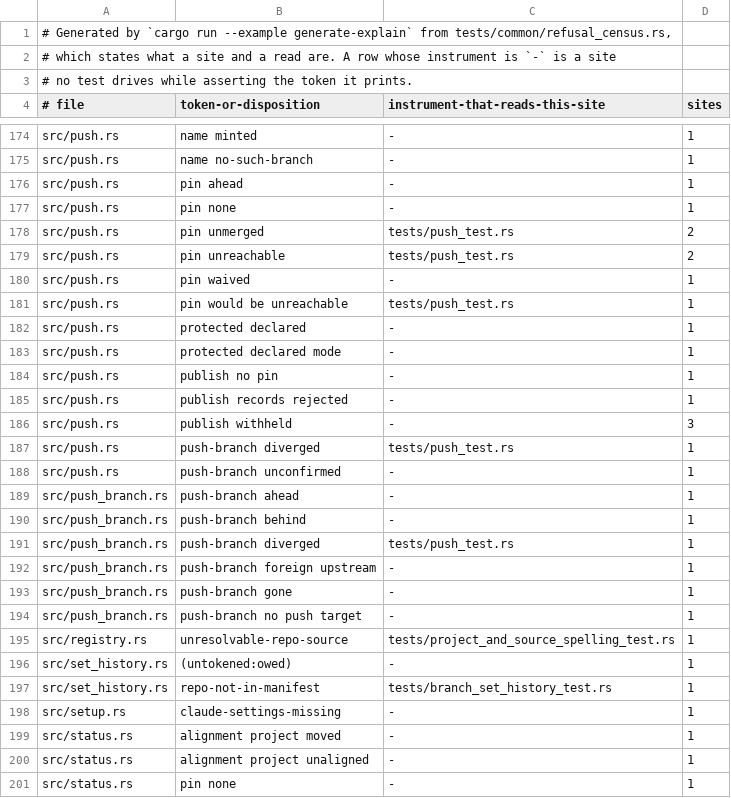
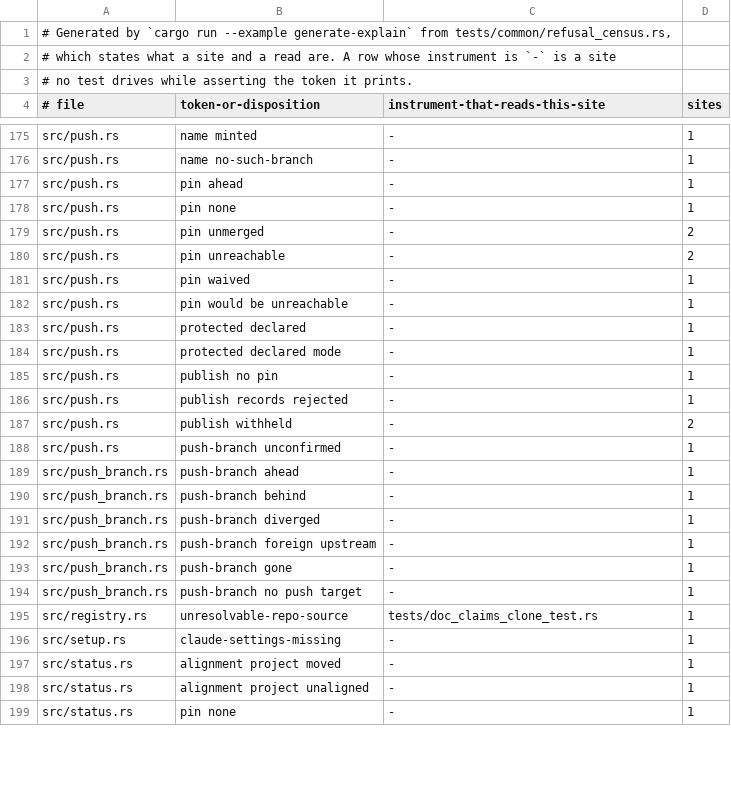
Before and after one commit to cwalv/repoweave, a TSV file: docs/internals/refusal-census.tsv, drawn as a sheet; only a part is shown, gaps mark what is left out; the diff covers the shown part only.

```diff
--- a/docs/internals/refusal-census.tsv
+++ b/docs/internals/refusal-census.tsv
@@ -177,6 +178,6 @@ src/push.rs	pin ahead	-	1
 src/push.rs	pin none	-	1
-src/push.rs	pin unmerged	tests/push_test.rs	2
-src/push.rs	pin unreachable	tests/push_test.rs	2
+src/push.rs	pin unmerged	-	2
+src/push.rs	pin unreachable	-	2
 src/push.rs	pin waived	-	1
-src/push.rs	pin would be unreachable	tests/push_test.rs	1
+src/push.rs	pin would be unreachable	-	1
 src/push.rs	protected declared	-	1
@@ -185,4 +186,3 @@ src/push.rs	publish no pin	-	1
 src/push.rs	publish records rejected	-	1
-src/push.rs	publish withheld	-	3
-src/push.rs	push-branch diverged	tests/push_test.rs	1
+src/push.rs	publish withheld	-	2
 src/push.rs	push-branch unconfirmed	-	1
@@ -190,3 +190,3 @@ src/push_branch.rs	push-branch ahead	-	1
 src/push_branch.rs	push-branch behind	-	1
-src/push_branch.rs	push-branch diverged	tests/push_test.rs	1
+src/push_branch.rs	push-branch diverged	-	1
 src/push_branch.rs	push-branch foreign upstream	-	1
@@ -194,5 +194,3 @@ src/push_branch.rs	push-branch gone	-	1
 src/push_branch.rs	push-branch no push target	-	1
-src/registry.rs	unresolvable-repo-source	tests/project_and_source_spelling_test.rs	1
-src/set_history.rs	(untokened:owed)	-	1
-src/set_history.rs	repo-not-in-manifest	tests/branch_set_history_test.rs	1
+src/registry.rs	unresolvable-repo-source	tests/doc_claims_clone_test.rs	1
 src/setup.rs	claude-settings-missing	-	1
```
Also changed, not shown: 6 added rows, 2 removed rows and 32 edited cells elsewhere in this file, 22 other files.
